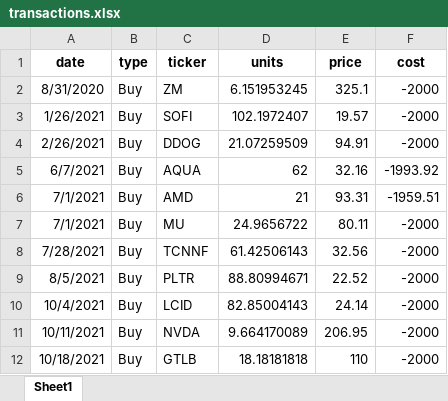
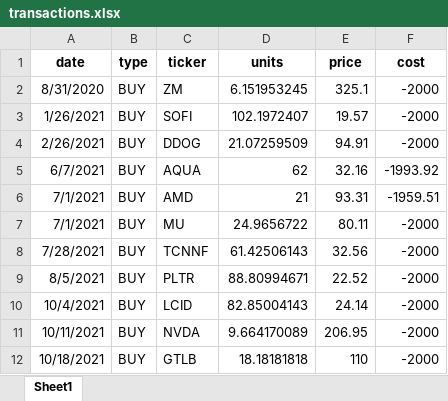
Before and after one commit to jkoestner/folioflex, an Excel workbook: files/transactions.xlsx, sheet Sheet1, drawn as a sheet; values as stored, in another font and other column widths than the file's, no borders; the diff names each change by its address in the sheet, - before the commit and + after, or states it on an @@ line.

Commit message:
add transaction checks, single day fix, unit testing update

```diff
--- a/files/transactions.xlsx (sheet Sheet1)
+++ b/files/transactions.xlsx (sheet Sheet1)
-B2:B12 (type): Buy
+B2:B12 (type): BUY
```
Also changed, not shown: 3 other files.
